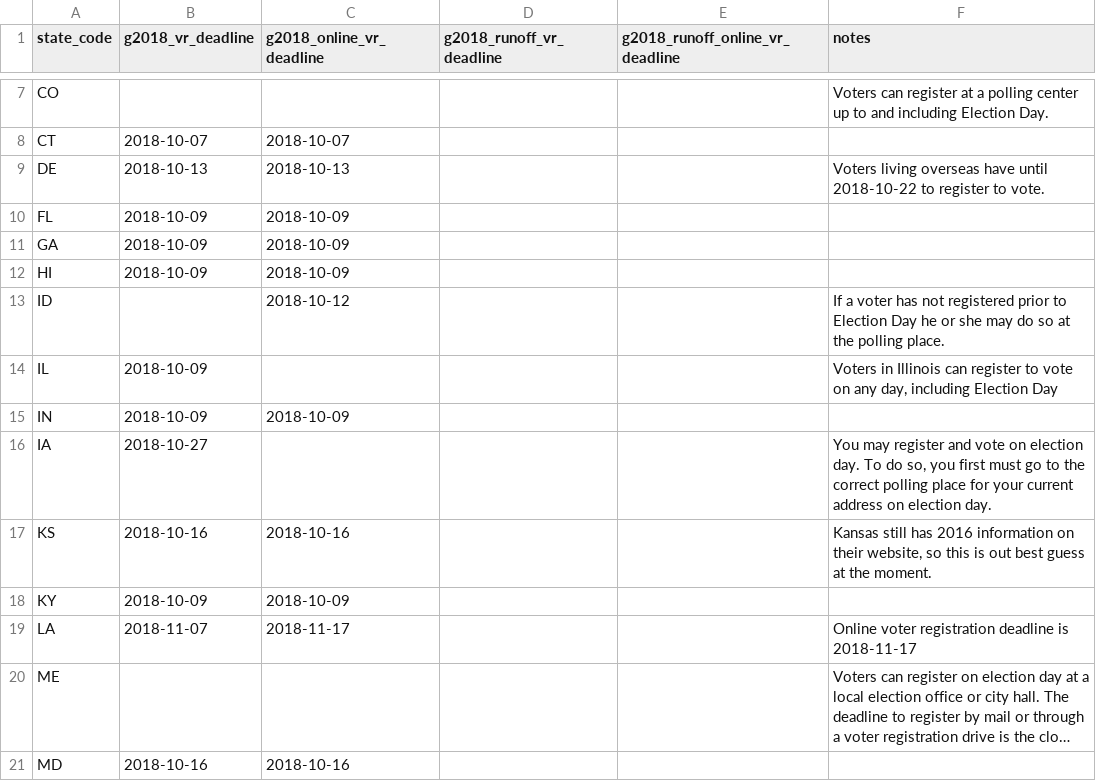
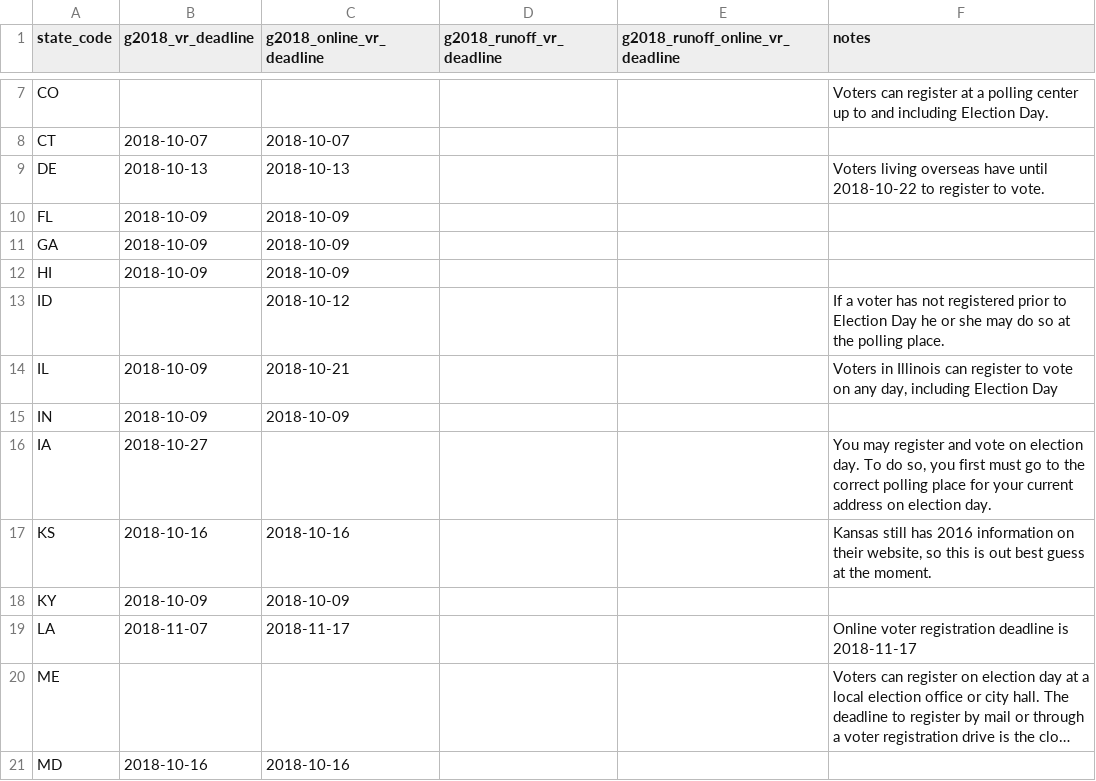
Before and after one commit to democrats/data, a CSV file: election-calendar/2018/g2018_vr.csv, drawn as a sheet; only a part is shown, gaps mark what is left out; long unchanged cells end in ….

Commit message:
Update g2018_vr.csv
Added IL online registration deadline, per http://elections.il.gov/ElectionInformation.aspx?ID=HpWRuVC0duI%3d

```diff
--- a/election-calendar/2018/g2018_vr.csv
+++ b/election-calendar/2018/g2018_vr.csv
@@ -13,3 +13,3 @@ HI,2018-10-09,2018-10-09,,,
 ID,,2018-10-12,,,If a voter has not registered prior to Election Day he or she may do so at the polling place.
-IL,2018-10-09,,,,"Voters in Illinois can register to vote on any day, including Election Day"
+IL,2018-10-09,2018-10-21,,,"Voters in Illinois can register to vote on any day, including Election Day"
 IN,2018-10-09,2018-10-09,,,
```
